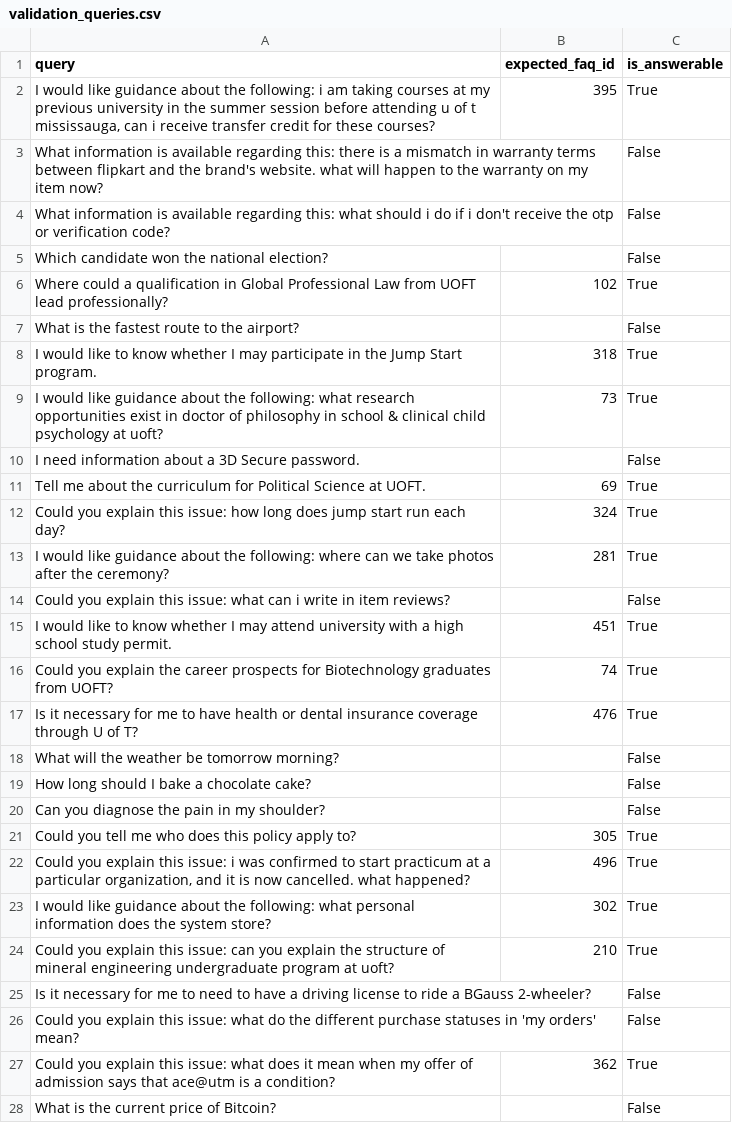
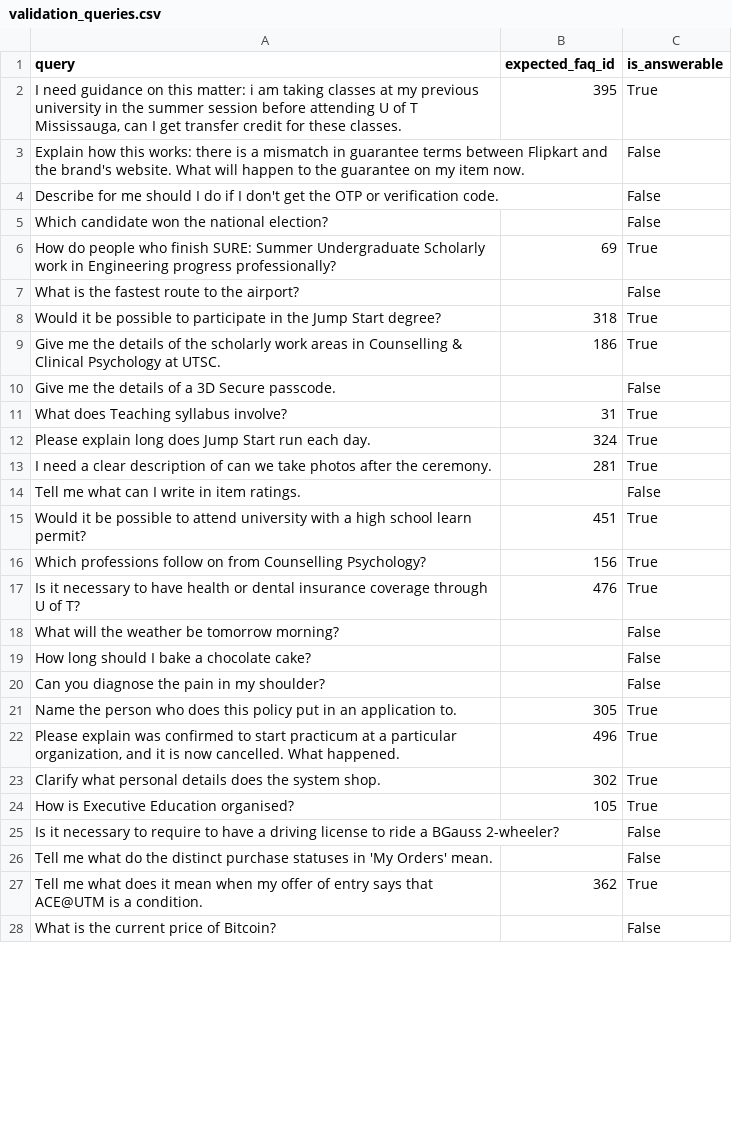
Before and after one commit to AsifJawad15/NLP-Based-Smart-FAQ-Retrieval, a CSV file: data/university/validation_queries.csv, drawn as a sheet; only a part is shown; the diff covers the shown part only.

```diff
--- a/data/university/validation_queries.csv
+++ b/data/university/validation_queries.csv
@@ -1,18 +1,18 @@
 query,expected_faq_id,is_answerable
-"I would like guidance about the following: i am taking courses at my previous university in the summer session before attending u of t mississauga, can i receive transfer credit for these courses?",395,True
-What information is available regarding this: there is a mismatch in warranty terms between flipkart and the brand's website. what will happen to the warranty on my item now?,,False
-What information is available regarding this: what should i do if i don't receive the otp or verification code?,,False
+"I need guidance on this matter: i am taking classes at my previous university in the summer session before attending U of T Mississauga, can I get transfer credit for these classes.",395,True
+Explain how this works: there is a mismatch in guarantee terms between Flipkart and the brand's website. What will happen to the guarantee on my item now.,,False
+Describe for me should I do if I don't get the OTP or verification code.,,False
 Which candidate won the national election?,,False
-Where could a qualification in Global Professional Law from UOFT lead professionally?,102,True
+How do people who finish SURE: Summer Undergraduate Scholarly work in Engineering progress professionally?,69,True
 What is the fastest route to the airport?,,False
-I would like to know whether I may participate in the Jump Start program.,318,True
-I would like guidance about the following: what research opportunities exist in doctor of philosophy in school & clinical child psychology at uoft?,73,True
-I need information about a 3D Secure password.,,False
-Tell me about the curriculum for Political Science at UOFT.,69,True
-Could you explain this issue: how long does jump start run each day?,324,True
-I would like guidance about the following: where can we take photos after the ceremony?,281,True
-Could you explain this issue: what can i write in item reviews?,,False
-I would like to know whether I may attend university with a high school study permit.,451,True
-Could you explain the career prospects for Biotechnology graduates from UOFT?,74,True
-Is it necessary for me to have health or dental insurance coverage through U of T?,476,True
+Would it be possible to participate in the Jump Start degree?,318,True
+Give me the details of the scholarly work areas in Counselling & Clinical Psychology at UTSC.,186,True
+Give me the details of a 3D Secure passcode.,,False
+What does Teaching syllabus involve?,31,True
+Please explain long does Jump Start run each day.,324,True
+I need a clear description of can we take photos after the ceremony.,281,True
+Tell me what can I write in item ratings.,,False
+Would it be possible to attend university with a high school learn permit?,451,True
+Which professions follow on from Counselling Psychology?,156,True
+Is it necessary to have health or dental insurance coverage through U of T?,476,True
 What will the weather be tomorrow morning?,,False
@@ -20,9 +20,9 @@ How long should I bake a chocolate cake?,,False
 Can you diagnose the pain in my shoulder?,,False
-Could you tell me who does this policy apply to?,305,True
-"Could you explain this issue: i was confirmed to start practicum at a particular organization, and it is now cancelled. what happened?",496,True
-I would like guidance about the following: what personal information does the system store?,302,True
-Could you explain this issue: can you explain the structure of mineral engineering undergraduate program at uoft?,210,True
-Is it necessary for me to need to have a driving license to ride a BGauss 2-wheeler?,,False
-Could you explain this issue: what do the different purchase statuses in 'my orders' mean?,,False
-Could you explain this issue: what does it mean when my offer of admission says that ace@utm is a condition?,362,True
+Name the person who does this policy put in an application to.,305,True
+"Please explain was confirmed to start practicum at a particular organization, and it is now cancelled. What happened.",496,True
+Clarify what personal details does the system shop.,302,True
+How is Executive Education organised?,105,True
+Is it necessary to require to have a driving license to ride a BGauss 2-wheeler?,,False
+Tell me what do the distinct purchase statuses in 'My Orders' mean.,,False
+Tell me what does it mean when my offer of entry says that ACE@UTM is a condition.,362,True
 What is the current price of Bitcoin?,,False
```
Also changed, not shown: 3 added rows, 3 removed rows and 16 edited cells elsewhere in this file, data/ecommerce/test_queries.csv, data/ecommerce/validation_queries.csv, 6 other files.
